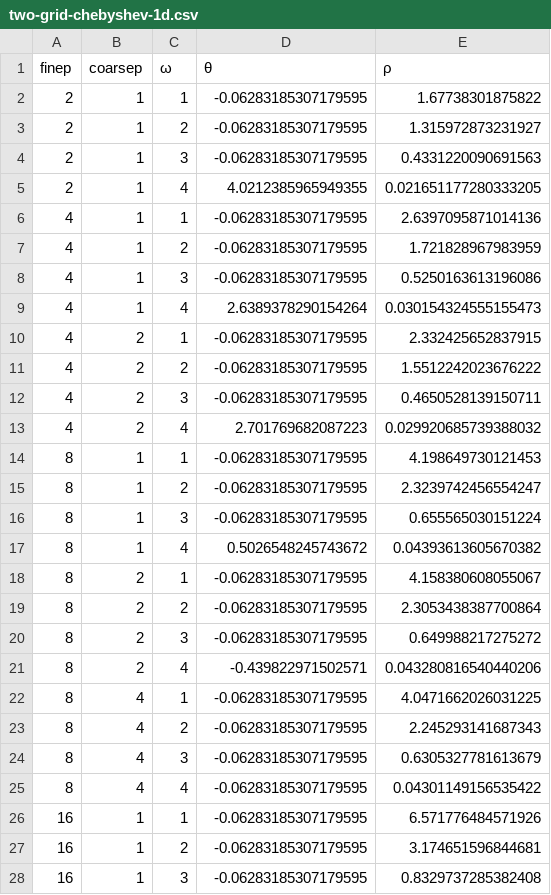
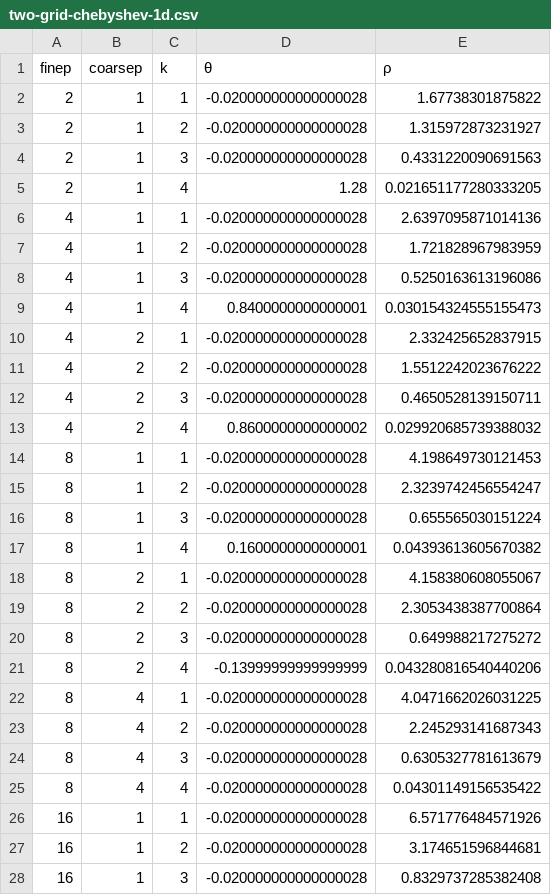
Before and after one commit to jeremylt/LFAToolkit.jl, a CSV file: papers/copper-mountain-2021/data/two-grid-chebyshev-1d.csv, drawn as a sheet; only a part is shown; the diff covers the shown part only.

```diff
--- a/papers/copper-mountain-2021/data/two-grid-chebyshev-1d.csv
+++ b/papers/copper-mountain-2021/data/two-grid-chebyshev-1d.csv
@@ -1,28 +1,28 @@
-finep,coarsep,ω,θ,ρ
-2,1,1,-0.06283185307179595,1.67738301875822
-2,1,2,-0.06283185307179595,1.315972873231927
-2,1,3,-0.06283185307179595,0.4331220090691563
-2,1,4,4.0212385965949355,0.021651177280333205
-4,1,1,-0.06283185307179595,2.6397095871014136
-4,1,2,-0.06283185307179595,1.721828967983959
-4,1,3,-0.06283185307179595,0.5250163613196086
-4,1,4,2.6389378290154264,0.030154324555155473
-4,2,1,-0.06283185307179595,2.332425652837915
-4,2,2,-0.06283185307179595,1.5512242023676222
-4,2,3,-0.06283185307179595,0.4650528139150711
-4,2,4,2.701769682087223,0.029920685739388032
-8,1,1,-0.06283185307179595,4.198649730121453
-8,1,2,-0.06283185307179595,2.3239742456554247
-8,1,3,-0.06283185307179595,0.655565030151224
-8,1,4,0.5026548245743672,0.04393613605670382
-8,2,1,-0.06283185307179595,4.158380608055067
-8,2,2,-0.06283185307179595,2.3053438387700864
-8,2,3,-0.06283185307179595,0.649988217275272
-8,2,4,-0.439822971502571,0.043280816540440206
-8,4,1,-0.06283185307179595,4.0471662026031225
-8,4,2,-0.06283185307179595,2.245293141687343
-8,4,3,-0.06283185307179595,0.6305327781613679
-8,4,4,-0.06283185307179595,0.04301149156535422
-16,1,1,-0.06283185307179595,6.571776484571926
-16,1,2,-0.06283185307179595,3.174651596844681
-16,1,3,-0.06283185307179595,0.8329737285382408
+finep,coarsep,k,θ,ρ
+2,1,1,-0.020000000000000028,1.67738301875822
+2,1,2,-0.020000000000000028,1.315972873231927
+2,1,3,-0.020000000000000028,0.4331220090691563
+2,1,4,1.28,0.021651177280333205
+4,1,1,-0.020000000000000028,2.6397095871014136
+4,1,2,-0.020000000000000028,1.721828967983959
+4,1,3,-0.020000000000000028,0.5250163613196086
+4,1,4,0.8400000000000001,0.030154324555155473
+4,2,1,-0.020000000000000028,2.332425652837915
+4,2,2,-0.020000000000000028,1.5512242023676222
+4,2,3,-0.020000000000000028,0.4650528139150711
+4,2,4,0.8600000000000002,0.029920685739388032
+8,1,1,-0.020000000000000028,4.198649730121453
+8,1,2,-0.020000000000000028,2.3239742456554247
+8,1,3,-0.020000000000000028,0.655565030151224
+8,1,4,0.1600000000000001,0.04393613605670382
+8,2,1,-0.020000000000000028,4.158380608055067
+8,2,2,-0.020000000000000028,2.3053438387700864
+8,2,3,-0.020000000000000028,0.649988217275272
+8,2,4,-0.13999999999999999,0.043280816540440206
+8,4,1,-0.020000000000000028,4.0471662026031225
+8,4,2,-0.020000000000000028,2.245293141687343
+8,4,3,-0.020000000000000028,0.6305327781613679
+8,4,4,-0.020000000000000028,0.04301149156535422
+16,1,1,-0.020000000000000028,6.571776484571926
+16,1,2,-0.020000000000000028,3.174651596844681
+16,1,3,-0.020000000000000028,0.8329737285382408
```
Also changed, not shown: 13 edited cells elsewhere in this file, papers/copper-mountain-2021/data/two-grid-chebyshev-2d.csv, 7 other files.
